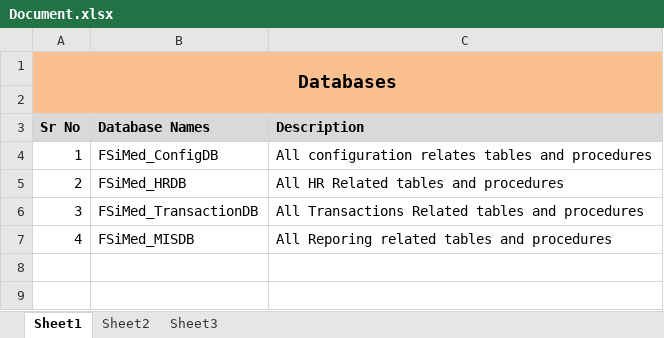
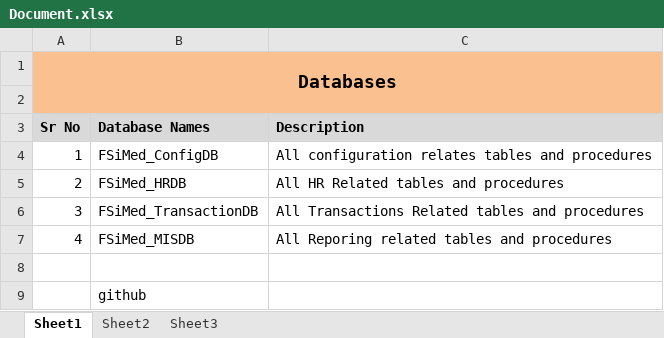
Before and after one commit to naveenmishrafspl/FSiMed-x.1, an Excel workbook: FSiMed x2.1 - Copy/Document.xlsx, sheet Sheet1, drawn as a sheet; values as stored, in another font and other column widths than the file's, no borders; the diff names each change by its address in the sheet, - before the commit and + after, or states it on an @@ line.

Commit message:
dd

```diff
--- a/FSiMed x2.1 - Copy/Document.xlsx (sheet Sheet1)
+++ b/FSiMed x2.1 - Copy/Document.xlsx (sheet Sheet1)
+row 8: (empty)
+row 9:  | github
```
